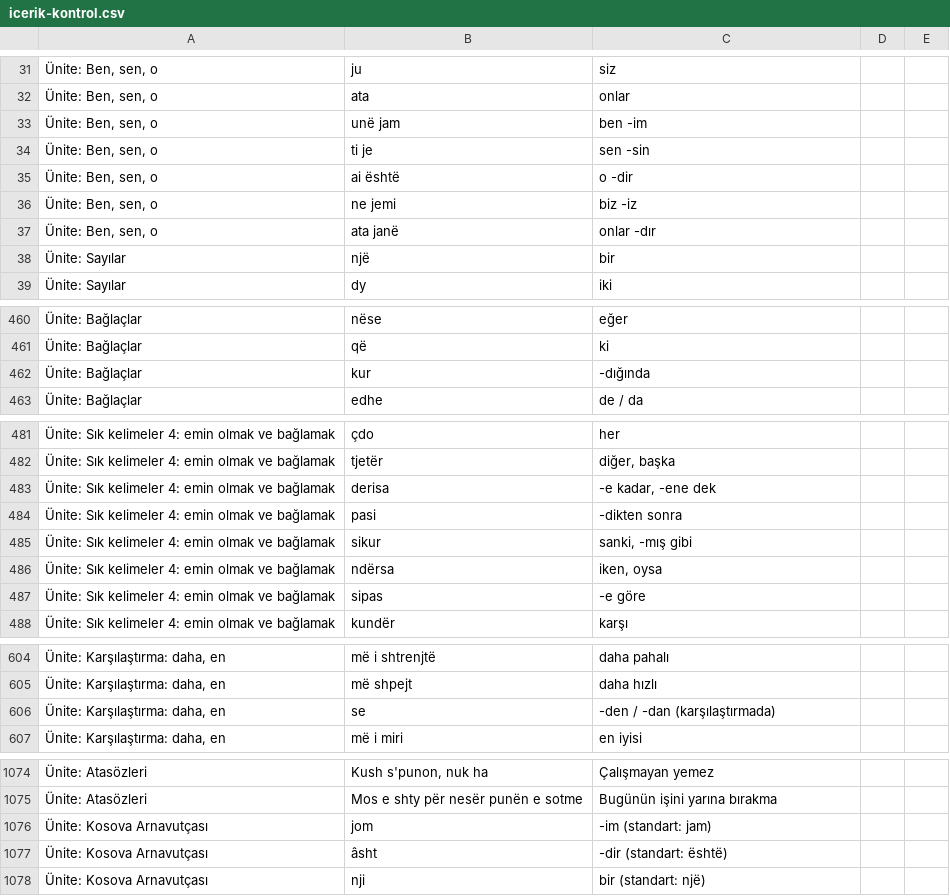
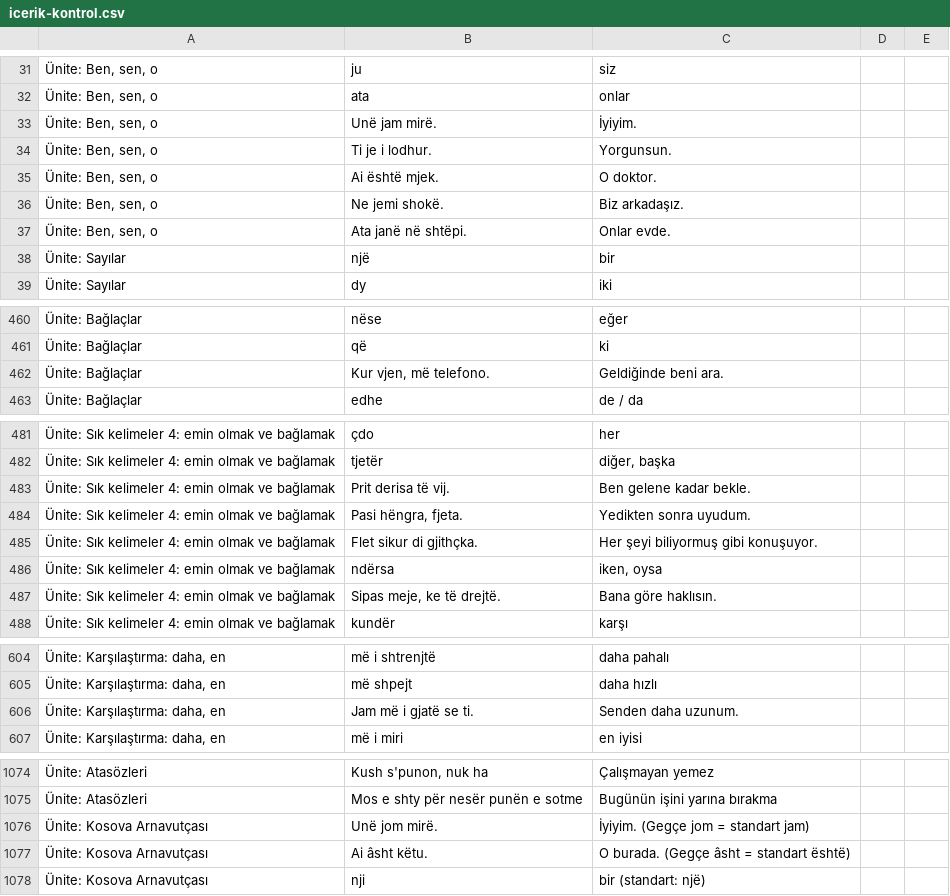
Before and after one commit to kiliseavcisi/bakal-m, a CSV file: notlar/icerik-kontrol.csv, drawn as a sheet; only a part is shown, gaps mark what is left out; removed rows and columns are numbered as before the commit, all else as after; the diff names each change by its address in the sheet, - before the commit and + after, or states it on an @@ line.

```diff
--- a/notlar/icerik-kontrol.csv
+++ b/notlar/icerik-kontrol.csv
-row 33: Ünite: Ben, sen, o | unë jam | ben -im
-row 34: Ünite: Ben, sen, o | ti je | sen -sin
-row 35: Ünite: Ben, sen, o | ai është | o -dir
-row 36: Ünite: Ben, sen, o | ne jemi | biz -iz
-row 37: Ünite: Ben, sen, o | ata janë | onlar -dır
+row 33: Ünite: Ben, sen, o | Unë jam mirë. | İyiyim.
+row 34: Ünite: Ben, sen, o | Ti je i lodhur. | Yorgunsun.
+row 35: Ünite: Ben, sen, o | Ai është mjek. | O doktor.
+row 36: Ünite: Ben, sen, o | Ne jemi shokë. | Biz arkadaşız.
+row 37: Ünite: Ben, sen, o | Ata janë në shtëpi. | Onlar evde.
-row 462: Ünite: Bağlaçlar | kur | -dığında
+row 462: Ünite: Bağlaçlar | Kur vjen, më telefono. | Geldiğinde beni ara.
-row 483: Ünite: Sık kelimeler 4: emin olmak ve bağlamak | derisa | -e kadar, -ene dek
-row 484: Ünite: Sık kelimeler 4: emin olmak ve bağlamak | pasi | -dikten sonra
-row 485: Ünite: Sık kelimeler 4: emin olmak ve bağlamak | sikur | sanki, -mış gibi
+row 483: Ünite: Sık kelimeler 4: emin olmak ve bağlamak | Prit derisa të vij. | Ben gelene kadar bekle.
+row 484: Ünite: Sık kelimeler 4: emin olmak ve bağlamak | Pasi hëngra, fjeta. | Yedikten sonra uyudum.
+row 485: Ünite: Sık kelimeler 4: emin olmak ve bağlamak | Flet sikur di gjithçka. | Her şeyi biliyormuş gibi konuşuyor.
-row 487: Ünite: Sık kelimeler 4: emin olmak ve bağlamak | sipas | -e göre
+row 487: Ünite: Sık kelimeler 4: emin olmak ve bağlamak | Sipas meje, ke të drejtë. | Bana göre haklısın.
-row 606: Ünite: Karşılaştırma: daha, en | se | -den / -dan (karşılaştırmada)
+row 606: Ünite: Karşılaştırma: daha, en | Jam më i gjatë se ti. | Senden daha uzunum.
-row 1076: Ünite: Kosova Arnavutçası | jom | -im (standart: jam)
-row 1077: Ünite: Kosova Arnavutçası | âsht | -dir (standart: është)
+row 1076: Ünite: Kosova Arnavutçası | Unë jom mirë. | İyiyim. (Gegçe jom = standart jam)
+row 1077: Ünite: Kosova Arnavutçası | Ai âsht këtu. | O burada. (Gegçe âsht = standart është)
```
Also changed, not shown: 16 other files.
